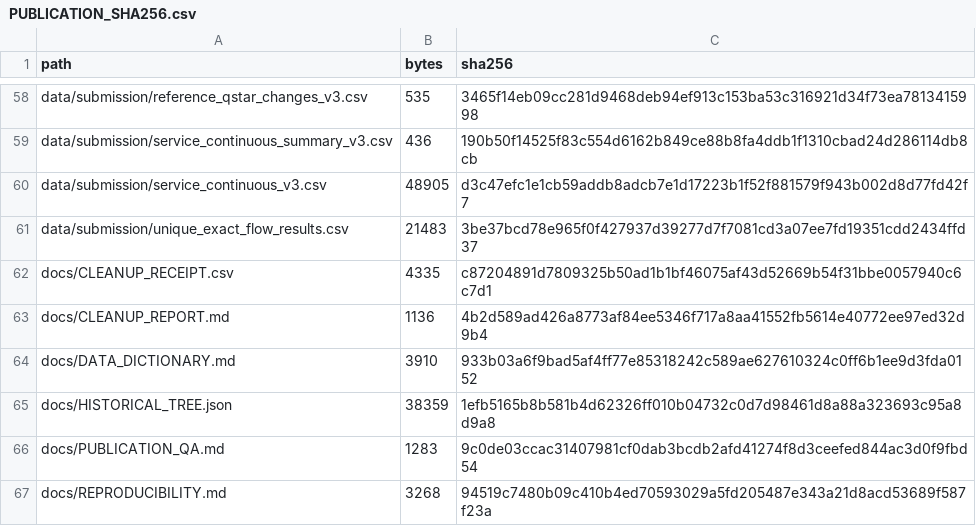
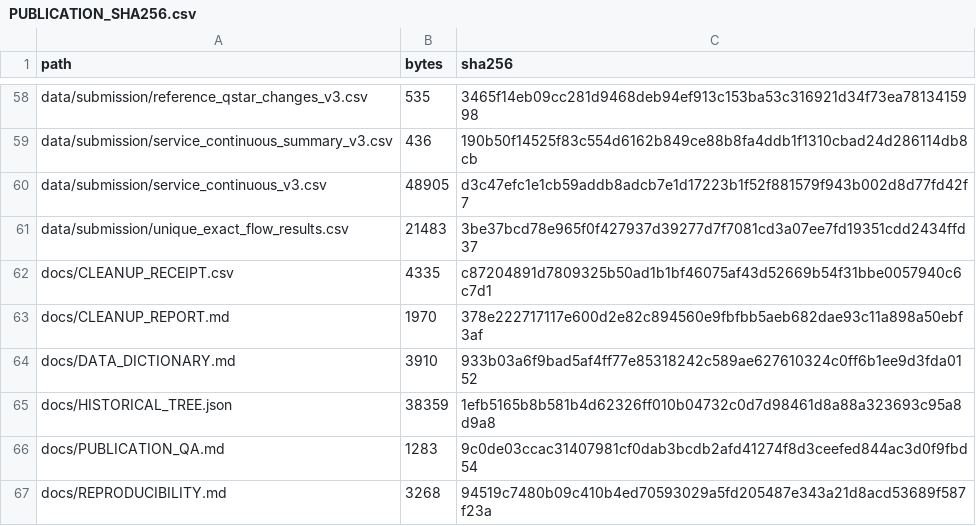
Before and after one commit to AnXu-ITS/sidewalk-robot-quota, a CSV file: docs/PUBLICATION_SHA256.csv, drawn as a sheet; only a part is shown, gaps mark what is left out; the diff names each change by its address in the sheet, - before the commit and + after, or states it on an @@ line.

```diff
--- a/docs/PUBLICATION_SHA256.csv
+++ b/docs/PUBLICATION_SHA256.csv
-B63 (bytes): 1136
+B63 (bytes): 1970
-C63 (sha256): 4b2d589ad426a8773af84ee5346f717a8aa41552fb5614e40772ee97ed32d9b4
+C63 (sha256): 378e222717117e600d2e82c894560e9fbfbb5aeb682dae93c11a898a50ebf3af
```
Also changed, not shown: 1 other file.
